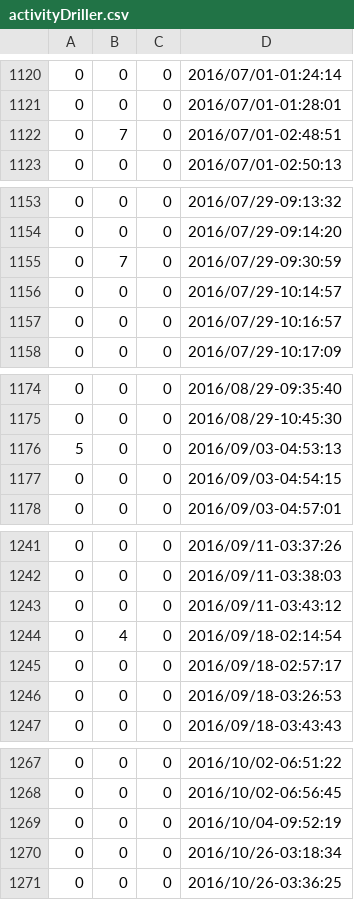
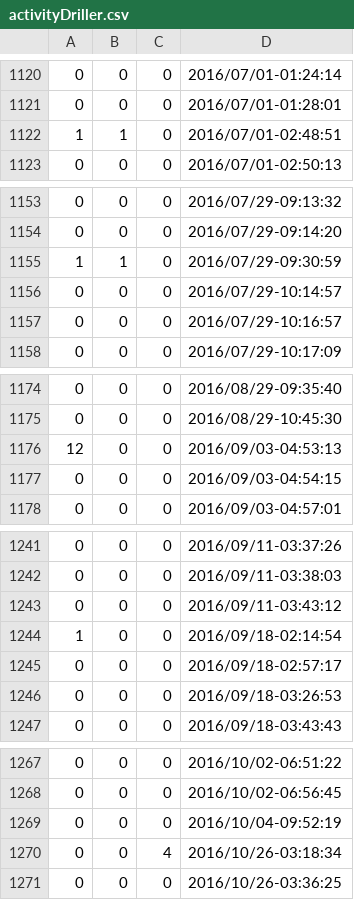
Before and after one commit to betosousa/tcc, a CSV file: plots/Authorizer/activityDriller.csv, drawn as a sheet; only a part is shown, gaps mark what is left out.

Commit message:
adding plots

```diff
--- a/plots/Authorizer/activityDriller.csv
+++ b/plots/Authorizer/activityDriller.csv
@@ -1121,3 +1121,3 @@
 0,0,0,2016/07/01-01:28:01
-0,7,0,2016/07/01-02:48:51
+1,1,0,2016/07/01-02:48:51
 0,0,0,2016/07/01-02:50:13
@@ -1154,3 +1154,3 @@
 0,0,0,2016/07/29-09:14:20
-0,7,0,2016/07/29-09:30:59
+1,1,0,2016/07/29-09:30:59
 0,0,0,2016/07/29-10:14:57
@@ -1175,3 +1175,3 @@
 0,0,0,2016/08/29-10:45:30
-5,0,0,2016/09/03-04:53:13
+12,0,0,2016/09/03-04:53:13
 0,0,0,2016/09/03-04:54:15
@@ -1243,3 +1243,3 @@
 0,0,0,2016/09/11-03:43:12
-0,4,0,2016/09/18-02:14:54
+1,0,0,2016/09/18-02:14:54
 0,0,0,2016/09/18-02:57:17
@@ -1269,3 +1269,3 @@
 0,0,0,2016/10/04-09:52:19
-0,0,0,2016/10/26-03:18:34
+0,0,4,2016/10/26-03:18:34
 0,0,0,2016/10/26-03:36:25
```
Also changed, not shown: plots/Authorizer/broadcastReceiverDriller.csv, plots/Authorizer/contentProviderDriller.csv, 26 other files.
